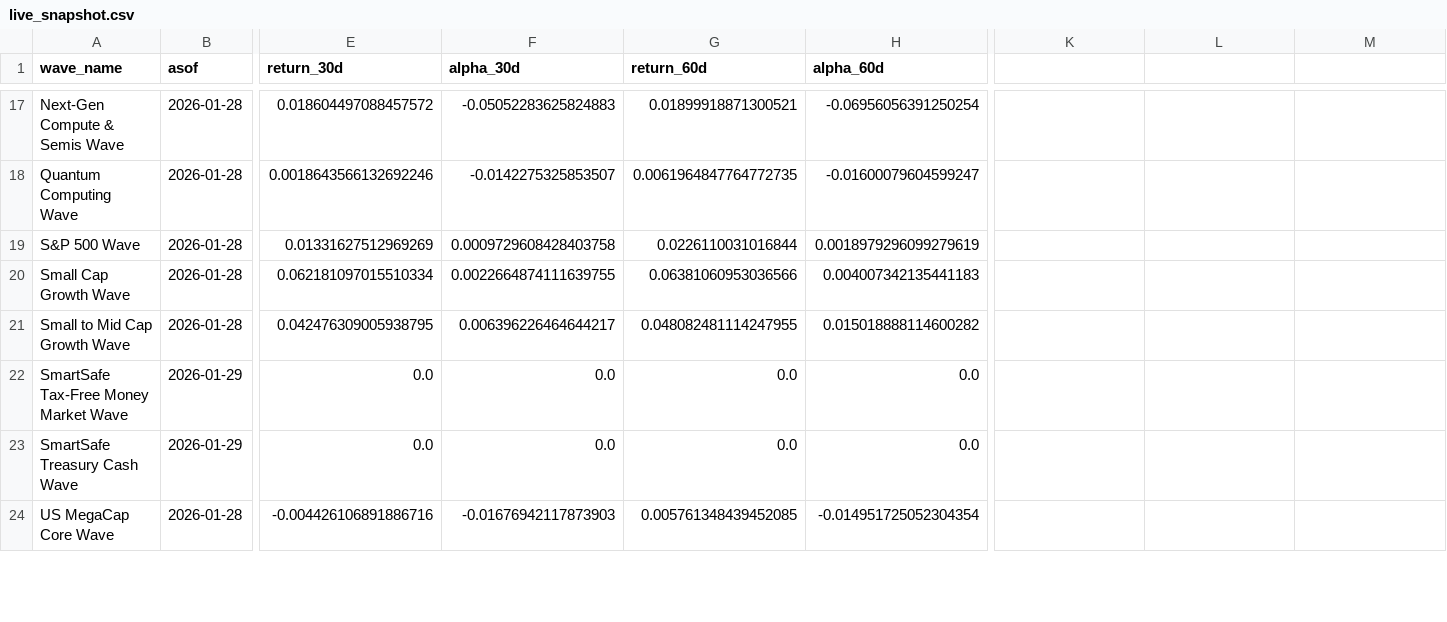
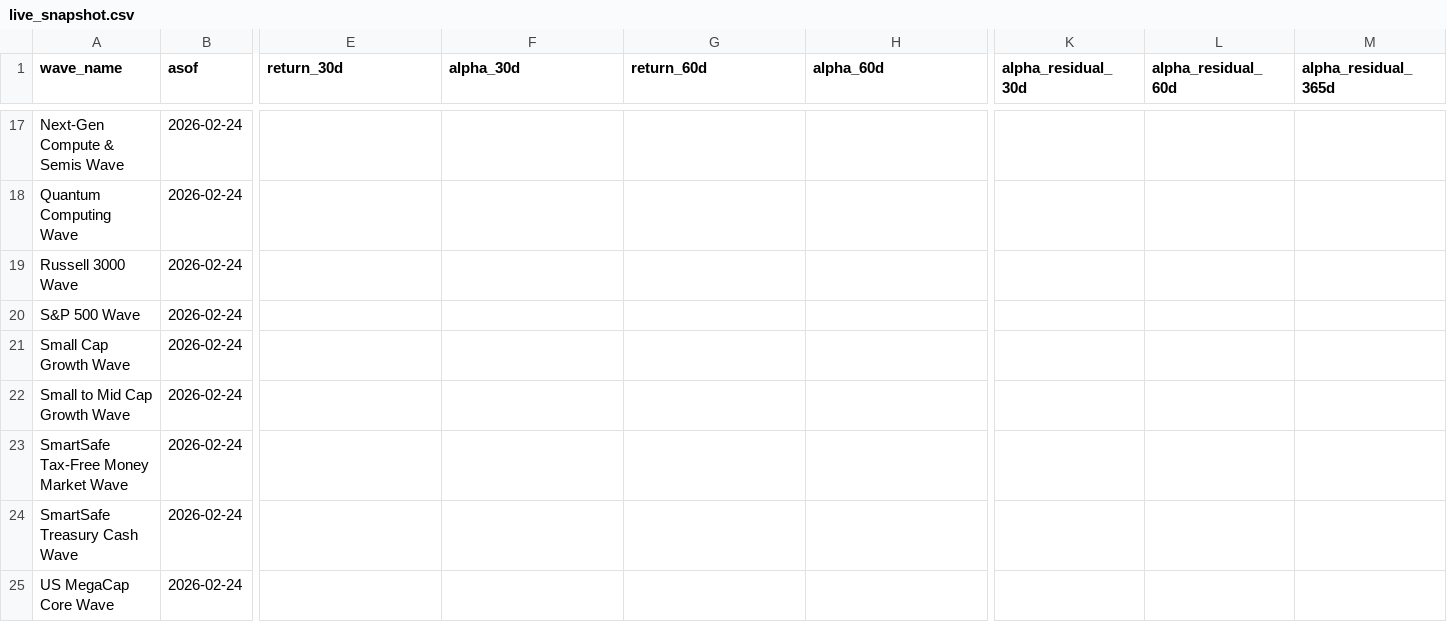
Before and after one commit to jasonheldman-creator/Waves-Simple, a CSV file: data/live_snapshot.csv, drawn as a sheet; only a part is shown, gaps mark what is left out; addresses are those after the commit; rows hold the shown columns only; the diff covers the shown part only; the diff names each change by its address in the sheet, - before the commit and + after, or states it on an @@ line.

```diff
--- a/data/live_snapshot.csv
+++ b/data/live_snapshot.csv
-K1: (empty)
+K1: alpha_residual_30d
-L1: (empty)
+L1: alpha_residual_60d
-M1: (empty)
+M1: alpha_residual_365d
-B17:B18 (asof): 2026-01-28
+B17:B18 (asof): 2026-02-24
-E17 (return_30d): 0.018604497088457572
+E17 (return_30d): (empty)
-F17 (alpha_30d): -0.05052283625824883
+F17 (alpha_30d): (empty)
-G17 (return_60d): 0.01899918871300521
+G17 (return_60d): (empty)
-H17 (alpha_60d): -0.06956056391250254
+H17 (alpha_60d): (empty)
-E18 (return_30d): 0.0018643566132692246
+E18 (return_30d): (empty)
-F18 (alpha_30d): -0.0142275325853507
+F18 (alpha_30d): (empty)
-G18 (return_60d): 0.0061964847764772735
+G18 (return_60d): (empty)
-H18 (alpha_60d): -0.01600079604599247
+H18 (alpha_60d): (empty)
+row 19: Russell 3000 Wave | 2026-02-24
-B20:B22 (asof): 2026-01-28
+B20:B22 (asof): 2026-02-24
-E20 (return_30d): 0.01331627512969269
+E20 (return_30d): (empty)
-F20 (alpha_30d): 0.0009729608428403758
+F20 (alpha_30d): (empty)
-G20 (return_60d): 0.0226110031016844
+G20 (return_60d): (empty)
-H20 (alpha_60d): 0.0018979296099279619
+H20 (alpha_60d): (empty)
-E21 (return_30d): 0.062181097015510334
+E21 (return_30d): (empty)
-F21 (alpha_30d): 0.0022664874111639755
+F21 (alpha_30d): (empty)
-G21 (return_60d): 0.06381060953036566
+G21 (return_60d): (empty)
-H21 (alpha_60d): 0.004007342135441183
+H21 (alpha_60d): (empty)
-E22 (return_30d): 0.042476309005938795
+E22 (return_30d): (empty)
-F22 (alpha_30d): 0.006396226464644217
+F22 (alpha_30d): (empty)
-G22 (return_60d): 0.048082481114247955
+G22 (return_60d): (empty)
-H22 (alpha_60d): 0.015018888114600282
+H22 (alpha_60d): (empty)
-B23:B24 (asof): 2026-01-29
+B23:B24 (asof): 2026-02-24
-E23:E24 (return_30d): 0.0
+E23:E24 (return_30d): (empty)
-F23:F24 (alpha_30d): 0.0
+F23:F24 (alpha_30d): (empty)
-G23:G24 (return_60d): 0.0
+G23:G24 (return_60d): (empty)
-H23:H24 (alpha_60d): 0.0
+H23:H24 (alpha_60d): (empty)
-B25 (asof): 2026-01-28
+B25 (asof): 2026-02-24
-E25 (return_30d): -0.004426106891886716
+E25 (return_30d): (empty)
-F25 (alpha_30d): -0.01676942117873903
+F25 (alpha_30d): (empty)
-G25 (return_60d): 0.005761348439452085
+G25 (return_60d): (empty)
-H25 (alpha_60d): -0.014951725052304354
+H25 (alpha_60d): (empty)
```
Also changed, not shown: 107 edited cells elsewhere in this file, 3 other files.
